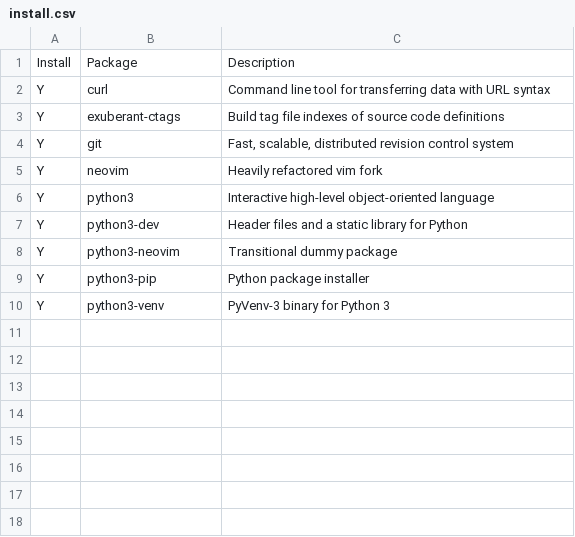
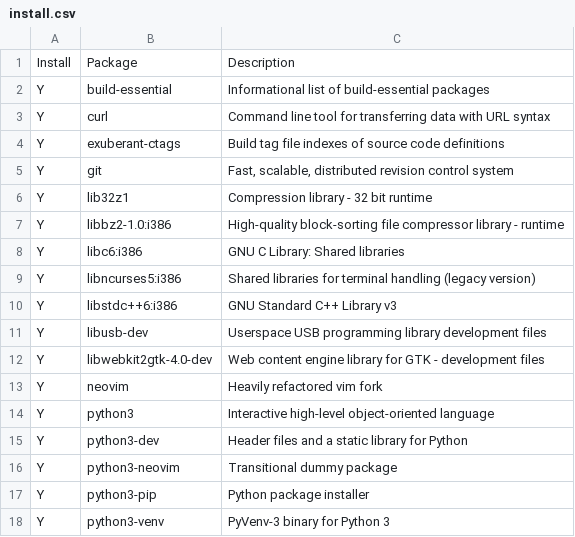
Before and after one commit to Poremski/dotfiles, a CSV file: .bootstrap/install.csv, drawn as a sheet.

Commit message:
feat: Auto-installer v1.0.0

```diff
--- a/.bootstrap/install.csv
+++ b/.bootstrap/install.csv
@@ -1,2 +1,3 @@
 Install,Package,Description
+Y,build-essential,"Informational list of build-essential packages"
 Y,curl,"Command line tool for transferring data with URL syntax"
@@ -4,2 +5,9 @@ Y,exuberant-ctags,"Build tag file indexes of source code definitions"
 Y,git,"Fast, scalable, distributed revision control system"
+Y,lib32z1,"Compression library - 32 bit runtime"
+Y,libbz2-1.0:i386,"High-quality block-sorting file compressor library - runtime"
+Y,libc6:i386,"GNU C Library: Shared libraries"
+Y,libncurses5:i386,"Shared libraries for terminal handling (legacy version)"
+Y,libstdc++6:i386,"GNU Standard C++ Library v3"
+Y,libusb-dev,"Userspace USB programming library development files"
+Y,libwebkit2gtk-4.0-dev,"Web content engine library for GTK - development files"
 Y,neovim,"Heavily refactored vim fork"
```
Also changed, not shown: 2 other files.
